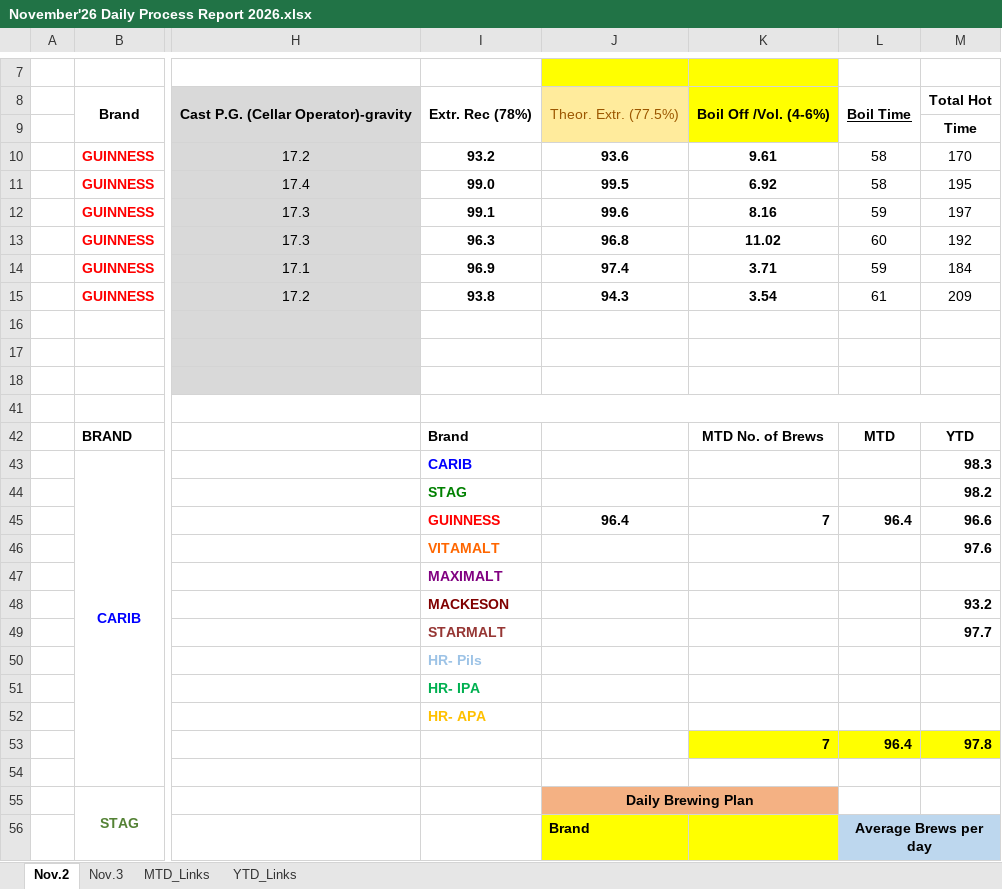
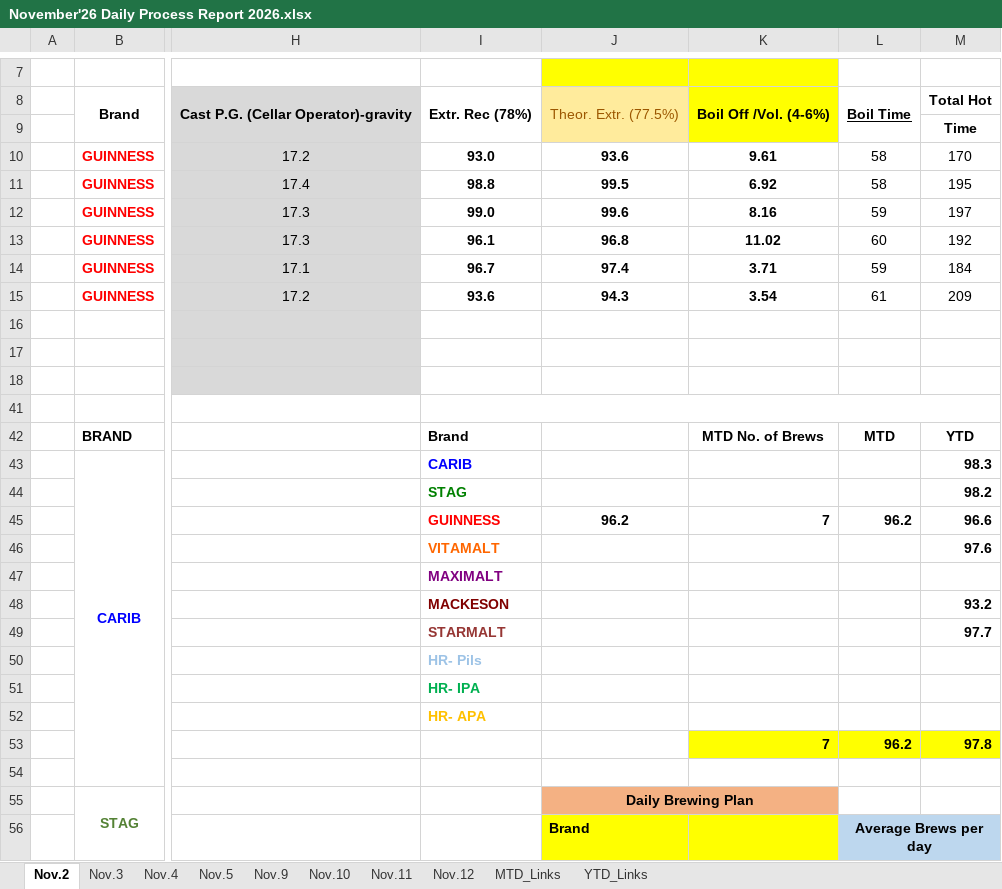
Before and after one commit to cbggrenada/dashboard, an Excel workbook: data/raw/November'26 Daily Process Report 2026.xlsx, sheet Nov.2, drawn as a sheet; only a part is shown, gaps mark what is left out; values as stored, in another font and other column widths than the file's, no borders; conditional formats not drawn; the diff names each change by its address in the sheet, - before the commit and + after, or states it on an @@ line.

```diff
--- a/data/raw/November'26 Daily Process Report 2026.xlsx (sheet Nov.2)
+++ b/data/raw/November'26 Daily Process Report 2026.xlsx (sheet Nov.2)
+sheet tab: Nov.4
+sheet tab: Nov.5
+sheet tab: Nov.9
+sheet tab: Nov.10
+sheet tab: Nov.11
+sheet tab: Nov.12
-I10: 93.2
+I10: 93.0
-I11: 99.0
+I11: 98.8
-I12: 99.1
+I12: 99.0
-I13: 96.3
+I13: 96.1
-I14: 96.9
+I14: 96.7
-I15: 93.8
+I15: 93.6
-J45: 96.4
+J45: 96.2
-L45: 96.4
+L45: 96.2
-L53: 96.4
+L53: 96.2
```
Also changed, not shown: sheet Nov.3, sheet MTD_Links, sheet YTD_Links, data/raw/FTR Calculations 2026.xlsx, data/raw/Gross_Efficiency_2026.xlsx, 2 other files.
